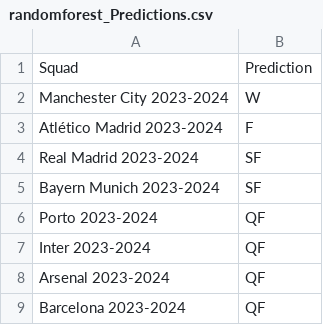
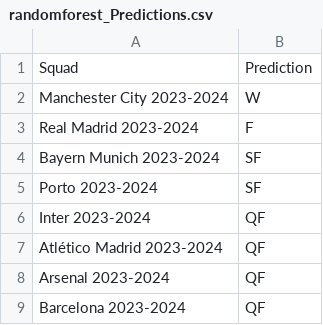
Before and after one commit to rnoguer22/Cluster_Champion, a CSV file: UEFA_Predictions/csv/randomforest_Predictions.csv, drawn as a sheet; only a part is shown.

```diff
--- a/UEFA_Predictions/csv/randomforest_Predictions.csv
+++ b/UEFA_Predictions/csv/randomforest_Predictions.csv
@@ -2,7 +2,7 @@ Squad,Prediction
 Manchester City 2023-2024,W
-Atlético Madrid 2023-2024,F
-Real Madrid 2023-2024,SF
+Real Madrid 2023-2024,F
 Bayern Munich 2023-2024,SF
-Porto 2023-2024,QF
+Porto 2023-2024,SF
 Inter 2023-2024,QF
+Atlético Madrid 2023-2024,QF
 Arsenal 2023-2024,QF
```
Also changed, not shown: UEFA_Predictions/csv/LinearRegression_Predictions.csv, 14 other files.
